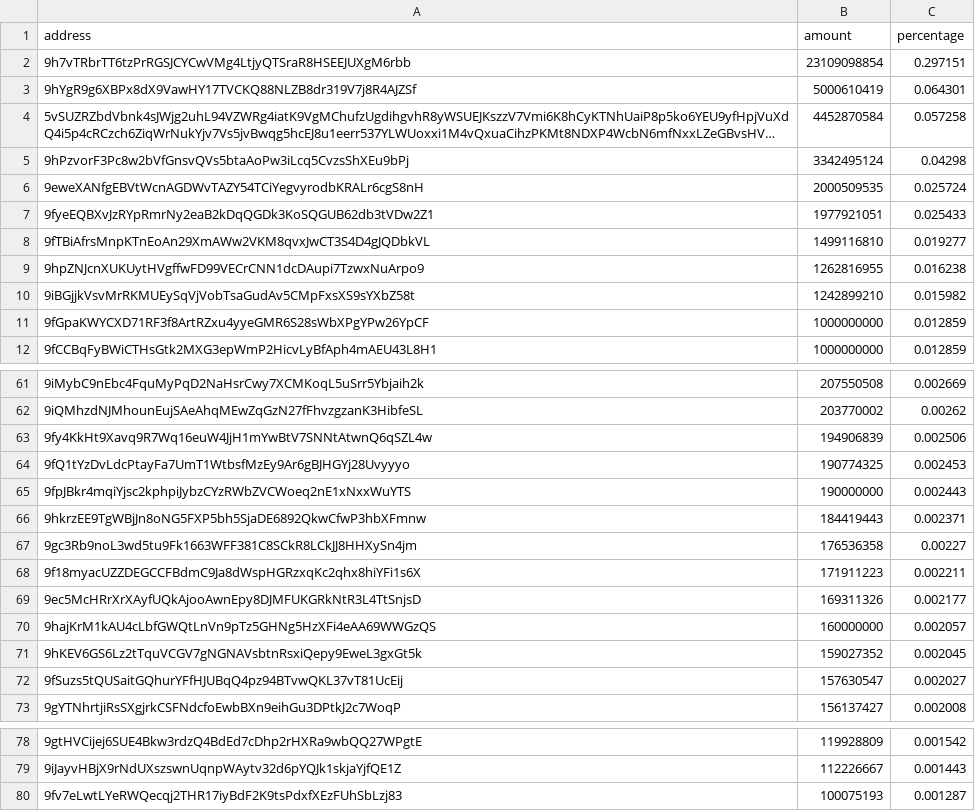
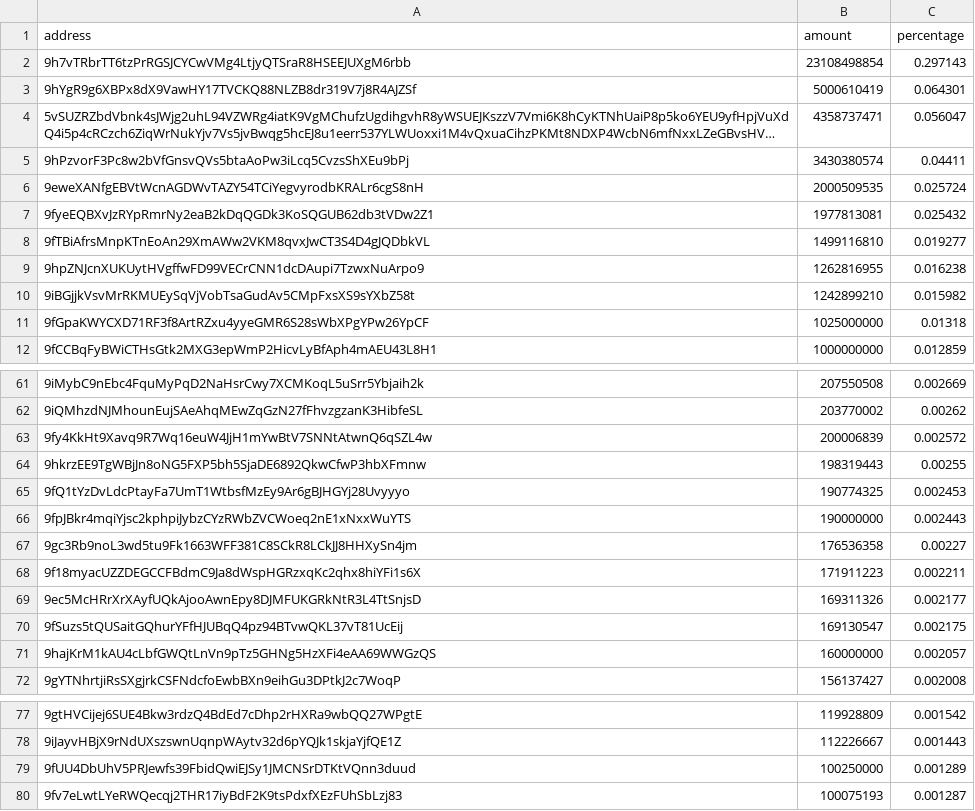
Before and after one commit to babygrenade/ergo-tokenautics, a CSV file: data/$bass.csv, drawn as a sheet; only a part is shown, gaps mark what is left out; long unchanged cells end in …; removed rows and columns are numbered as before the commit, all else as after; the diff covers the shown part only; the diff names each change by its address in the sheet, - before the commit and + after, or states it on an @@ line.

```diff
--- a/data/$bass.csv
+++ b/data/$bass.csv
-B2 (amount): 23109098854
+B2 (amount): 23108498854
-C2 (percentage): 0.297151
+C2 (percentage): 0.297143
-B4 (amount): 4452870584
+B4 (amount): 4358737471
-C4 (percentage): 0.057258
+C4 (percentage): 0.056047
-B5 (amount): 3342495124
+B5 (amount): 3430380574
-C5 (percentage): 0.04298
+C5 (percentage): 0.04411
-B7 (amount): 1977921051
+B7 (amount): 1977813081
-C7 (percentage): 0.025433
+C7 (percentage): 0.025432
-B11 (amount): 1000000000
+B11 (amount): 1025000000
-C11 (percentage): 0.012859
+C11 (percentage): 0.01318
-B63 (amount): 194906839
+B63 (amount): 200006839
-C63 (percentage): 0.002506
+C63 (percentage): 0.002572
+row 64: 9hkrzEE9TgWBjJn8oNG5FXP5bh5SjaDE6892QkwCfwP3hbXFmnw | 198319443 | 0.00255
-row 66: 9hkrzEE9TgWBjJn8oNG5FXP5bh5SjaDE6892QkwCfwP3hbXFmnw | 184419443 | 0.002371
+row 70: 9fSuzs5tQUSaitGQhurYFfHJUBqQ4pz94BTvwQKL37vT81UcEij | 169130547 | 0.002175
-row 71: 9hKEV6GS6Lz2tTquVCGV7gNGNAVsbtnRsxiQepy9EweL3gxGt5k | 159027352 | 0.002045
-row 72: 9fSuzs5tQUSaitGQhurYFfHJUBqQ4pz94BTvwQKL37vT81UcEij | 157630547 | 0.002027
+row 79: 9fUU4DbUhV5PRJewfs39FbidQwiEJSy1JMCNSrDTKtVQnn3duud | 100250000 | 0.001289
```
Also changed, not shown: 7 added rows, 2 removed rows, 13 moved rows and 4 edited cells elsewhere in this file, data/EXLE.csv, data/QUACKS.csv, 11 other files.
